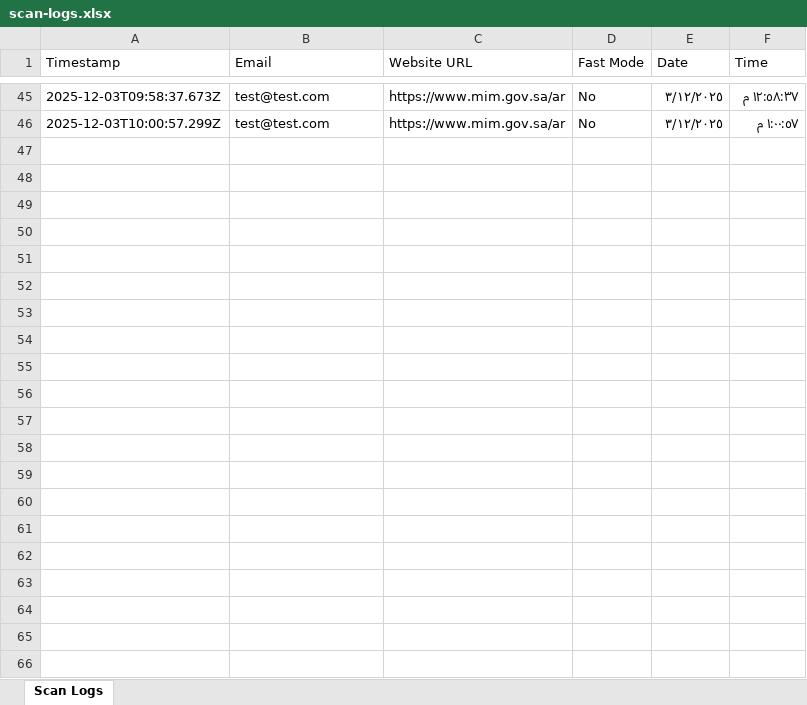
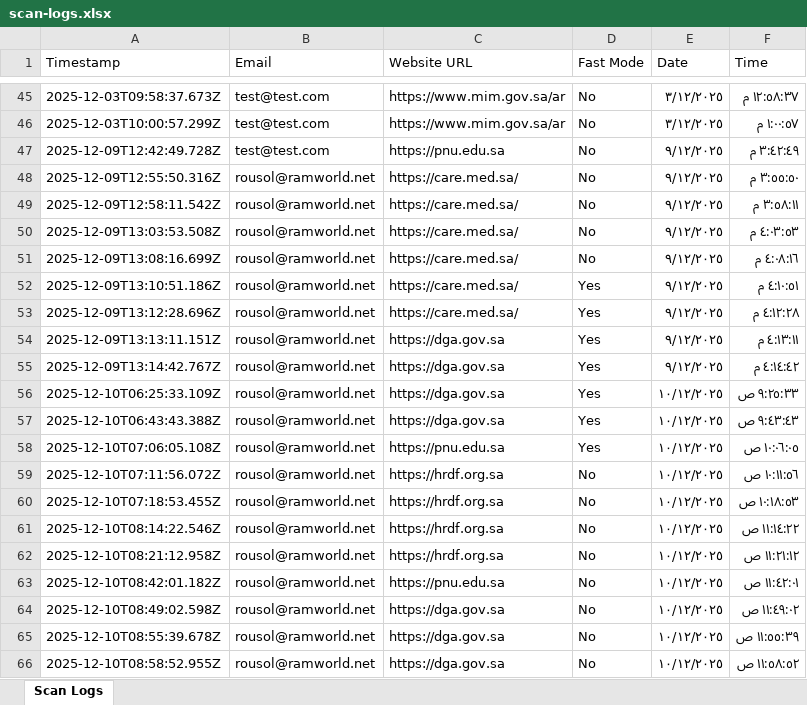
Before and after one commit to ramworld21/sda-auditor, an Excel workbook: scan-logs.xlsx, sheet Scan Logs, drawn as a sheet; only a part is shown, gaps mark what is left out; values as stored, in another font and other column widths than the file's, no borders; the diff names each change by its address in the sheet, - before the commit and + after, or states it on an @@ line.

```diff
--- a/scan-logs.xlsx (sheet Scan Logs)
+++ b/scan-logs.xlsx (sheet Scan Logs)
+row 47: 2025-12-09T12:42:49.728Z | test@test.com | https://pnu.edu.sa | No | ٩/١٢/٢٠٢٥ | ٣:٤٢:٤٩ م
+row 48: 2025-12-09T12:55:50.316Z | rousol@ramworld.net | https://care.med.sa/ | No | ٩/١٢/٢٠٢٥ | ٣:٥٥:٥٠ م
+row 49: 2025-12-09T12:58:11.542Z | rousol@ramworld.net | https://care.med.sa/ | No | ٩/١٢/٢٠٢٥ | ٣:٥٨:١١ م
+row 50: 2025-12-09T13:03:53.508Z | rousol@ramworld.net | https://care.med.sa/ | No | ٩/١٢/٢٠٢٥ | ٤:٠٣:٥٣ م
+row 51: 2025-12-09T13:08:16.699Z | rousol@ramworld.net | https://care.med.sa/ | No | ٩/١٢/٢٠٢٥ | ٤:٠٨:١٦ م
+row 52: 2025-12-09T13:10:51.186Z | rousol@ramworld.net | https://care.med.sa/ | Yes | ٩/١٢/٢٠٢٥ | ٤:١٠:٥١ م
+row 53: 2025-12-09T13:12:28.696Z | rousol@ramworld.net | https://care.med.sa/ | Yes | ٩/١٢/٢٠٢٥ | ٤:١٢:٢٨ م
+row 54: 2025-12-09T13:13:11.151Z | rousol@ramworld.net | https://dga.gov.sa | Yes | ٩/١٢/٢٠٢٥ | ٤:١٣:١١ م
+row 55: 2025-12-09T13:14:42.767Z | rousol@ramworld.net | https://dga.gov.sa | Yes | ٩/١٢/٢٠٢٥ | ٤:١٤:٤٢ م
+row 56: 2025-12-10T06:25:33.109Z | rousol@ramworld.net | https://dga.gov.sa | Yes | ١٠/١٢/٢٠٢٥ | ٩:٢٥:٣٣ ص
+row 57: 2025-12-10T06:43:43.388Z | rousol@ramworld.net | https://dga.gov.sa | Yes | ١٠/١٢/٢٠٢٥ | ٩:٤٣:٤٣ ص
+row 58: 2025-12-10T07:06:05.108Z | rousol@ramworld.net | https://pnu.edu.sa | Yes | ١٠/١٢/٢٠٢٥ | ١٠:٠٦:٠٥ ص
+row 59: 2025-12-10T07:11:56.072Z | rousol@ramworld.net | https://hrdf.org.sa | No | ١٠/١٢/٢٠٢٥ | ١٠:١١:٥٦ ص
+row 60: 2025-12-10T07:18:53.455Z | rousol@ramworld.net | https://hrdf.org.sa | No | ١٠/١٢/٢٠٢٥ | ١٠:١٨:٥٣ ص
+row 61: 2025-12-10T08:14:22.546Z | rousol@ramworld.net | https://hrdf.org.sa | No | ١٠/١٢/٢٠٢٥ | ١١:١٤:٢٢ ص
+row 62: 2025-12-10T08:21:12.958Z | rousol@ramworld.net | https://hrdf.org.sa | No | ١٠/١٢/٢٠٢٥ | ١١:٢١:١٢ ص
+row 63: 2025-12-10T08:42:01.182Z | rousol@ramworld.net | https://pnu.edu.sa | No | ١٠/١٢/٢٠٢٥ | ١١:٤٢:٠١ ص
+row 64: 2025-12-10T08:49:02.598Z | rousol@ramworld.net | https://dga.gov.sa | No | ١٠/١٢/٢٠٢٥ | ١١:٤٩:٠٢ ص
+row 65: 2025-12-10T08:55:39.678Z | rousol@ramworld.net | https://dga.gov.sa | No | ١٠/١٢/٢٠٢٥ | ١١:٥٥:٣٩ ص
+row 66: 2025-12-10T08:58:52.955Z | rousol@ramworld.net | https://dga.gov.sa | No | ١٠/١٢/٢٠٢٥ | ١١:٥٨:٥٢ ص
```
Also changed, not shown: 38 other files.
